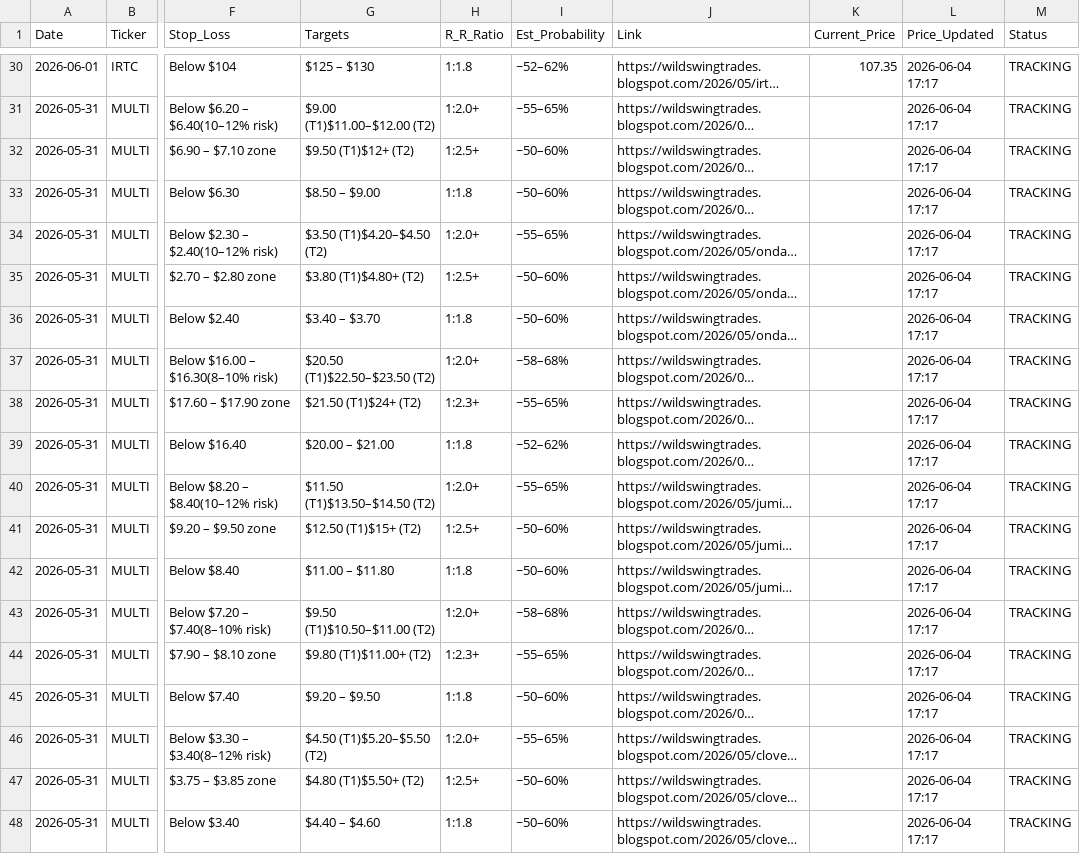
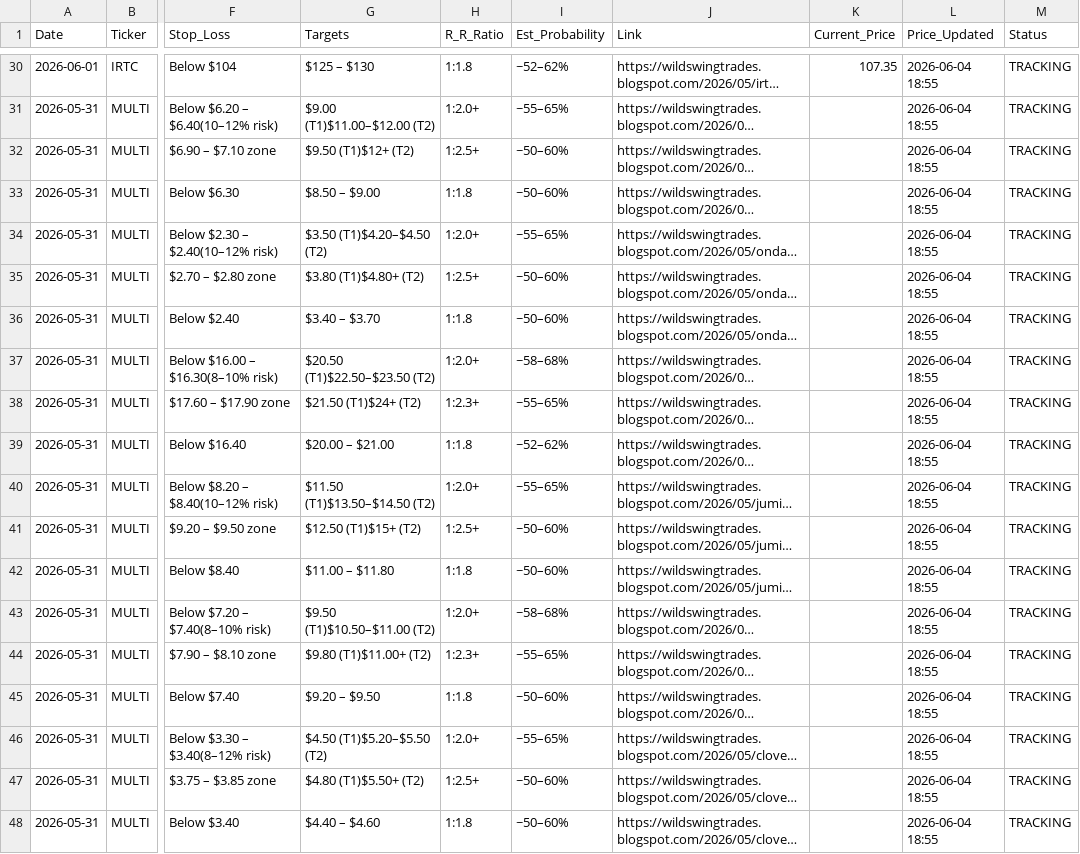
Before and after one commit to shaneshipman7/wild-swing-playbook, a CSV file: Master_Playbook_Database_2026-06-04.csv, drawn as a sheet; only a part is shown, gaps mark what is left out; long unchanged cells end in …; the diff covers the shown part only; the diff names each change by its address in the sheet, - before the commit and + after, or states it on an @@ line.

```diff
--- a/Master_Playbook_Database_2026-06-04.csv
+++ b/Master_Playbook_Database_2026-06-04.csv
-L30:L48 (Price_Updated): 2026-06-04 17:17
+L30:L48 (Price_Updated): 2026-06-04 18:55
```
Also changed, not shown: 27 edited cells elsewhere in this file.
